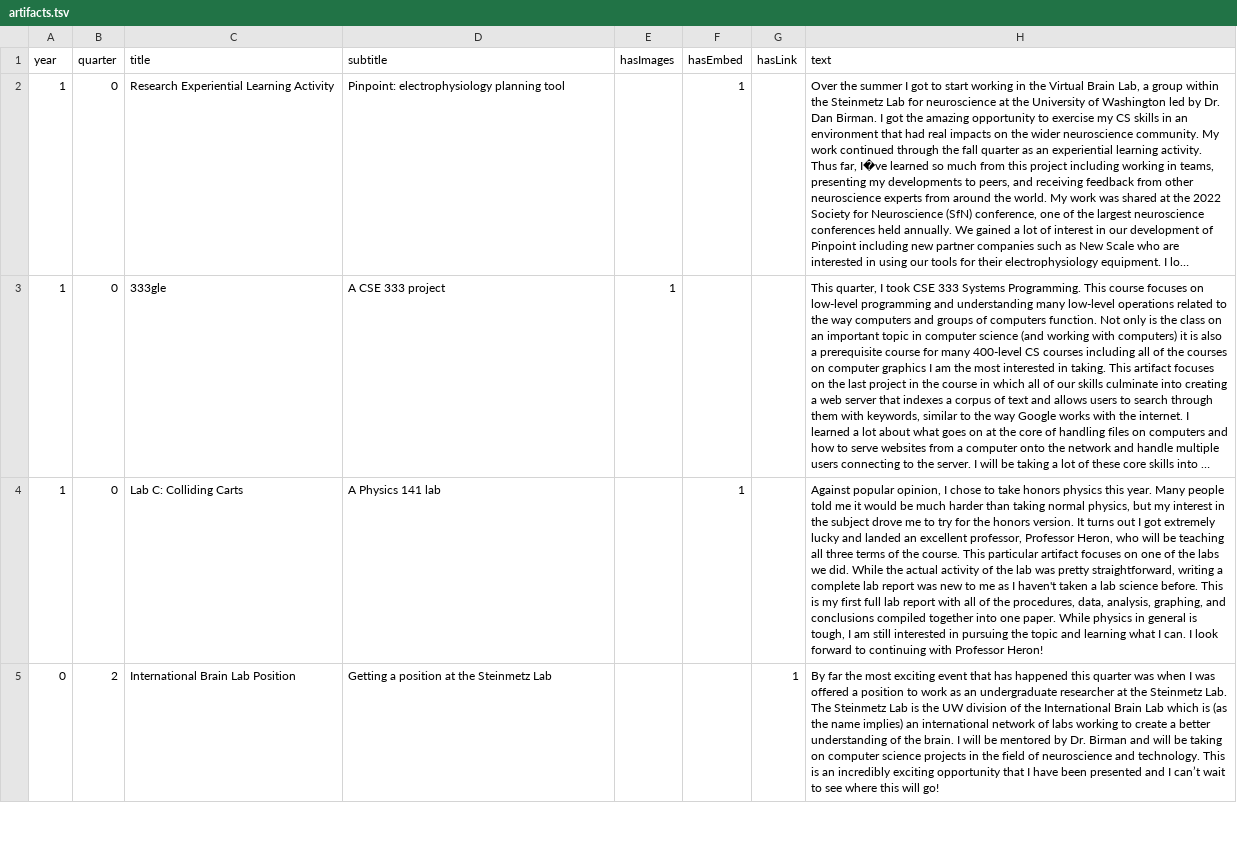
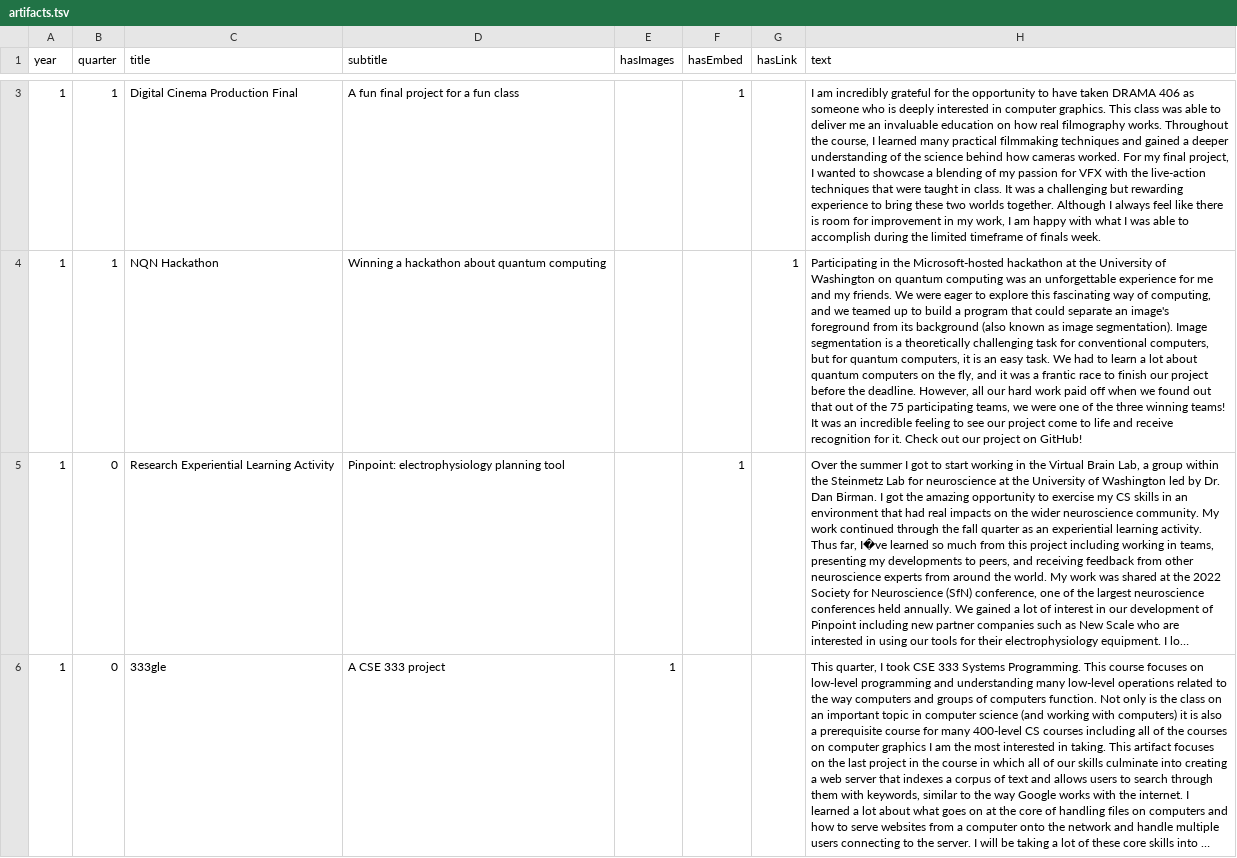
Before and after one commit to kjy5/honors-portfolio, a TSV file: src/assets/artifacts.tsv, drawn as a sheet; only a part is shown, gaps mark what is left out; the shorter side is filled out with more unchanged rows; long unchanged cells end in …; the diff covers the shown part only; the diff names each change by its address in the sheet, - before the commit and + after, or states it on an @@ line.

Commit message:
Wi23 artifacts (#179)

```diff
--- a/src/assets/artifacts.tsv
+++ b/src/assets/artifacts.tsv
+row 3: 1 | 1 | Digital Cinema Production Final | A fun final project for a fun class |  | 1 |  | I am incredibly grateful for the opportunity to have taken DRAMA 406 as someone who is deeply interested in computer graphics. This class was able to deliver me an invaluable education on how real filmography works. Throughout the course, I learned many practical filmmaking techniques and gained a deeper understanding of the science behind how cameras worked. For my final project, I wanted to showcase a blending of my passion for VFX with the live-action techniques that were taught in class. It was a challenging but rewarding experience to bring these two worlds together. Although I always feel like there is room for improvement in my work, I am happy with what I was able to accomplish during the limited timeframe of finals week.
+row 4: 1 | 1 | NQN Hackathon | Winning a hackathon about quantum computing |  |  | 1 | Participating in the Microsoft-hosted hackathon at the University of Washington on quantum computing was an unforgettable experience for me and my friends. We were eager to explore this fascinating way of computing, and we teamed up to build a program that could separate an image's foreground from its background (also known as image segmentation). Image segmentation is a theoretically challenging task for conventional computers, but for quantum computers, it is an easy task. We had to learn a lot about quantum computers on the fly, and it was a frantic race to finish our project before the deadline. However, all our hard work paid off when we found out that out of the 75 participating teams, we were one of the three winning teams! It was an incredible feeling to see our project come to life and receive recognition for it. Check out our project on GitHub!
```
Also changed, not shown: 1 added row elsewhere in this file, src/assets/embeds.tsv, src/assets/links.tsv, 1 other file.
